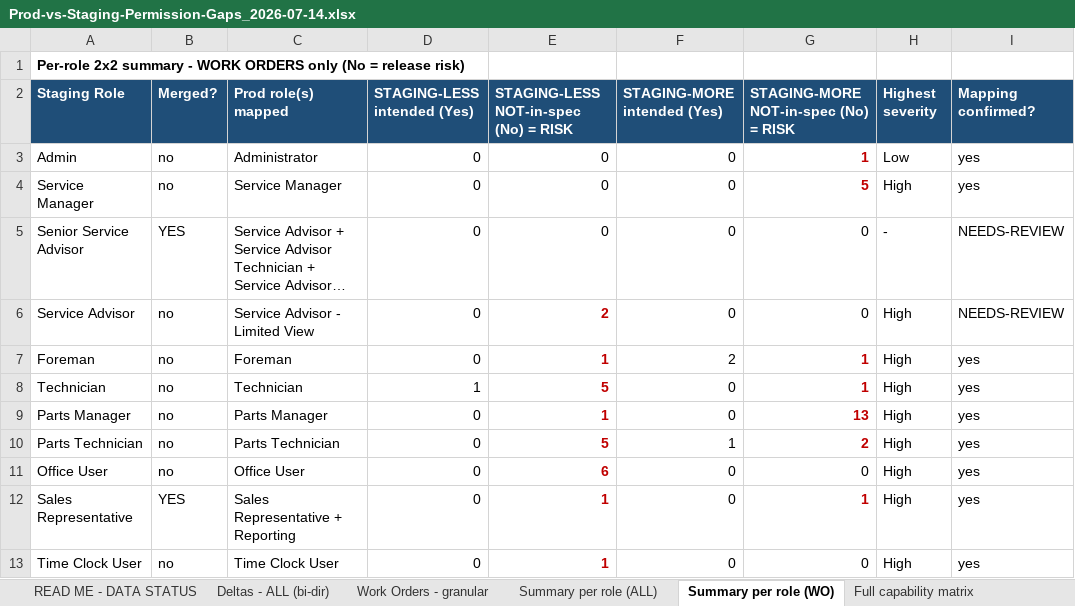
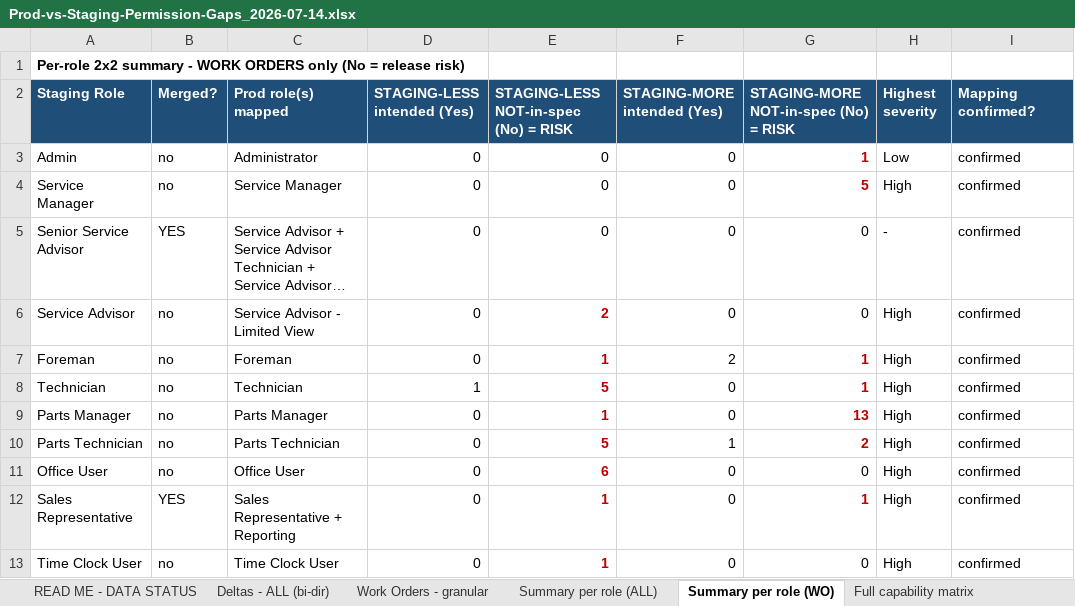
Before and after one commit to bilalmuzamil-sketch/Manual-test-Cases, an Excel workbook: build/custom-roles-run/Prod-vs-Staging-Permission-Gaps_2026-07-14.xlsx, sheet Summary per role (WO), drawn as a sheet; long unchanged cells end in …; values as stored, in another font and other column widths than the file's, no borders; the diff names each change by its address in the sheet, - before the commit and + after, or states it on an @@ line.

```diff
--- a/build/custom-roles-run/Prod-vs-Staging-Permission-Gaps_2026-07-14.xlsx (sheet Summary per role (WO))
+++ b/build/custom-roles-run/Prod-vs-Staging-Permission-Gaps_2026-07-14.xlsx (sheet Summary per role (WO))
-I3:I4 (Mapping confirmed?): yes
+I3:I4 (Mapping confirmed?): confirmed
-I5:I6 (Mapping confirmed?): NEEDS-REVIEW
+I5:I6 (Mapping confirmed?): confirmed
-I7:I13 (Mapping confirmed?): yes
+I7:I13 (Mapping confirmed?): confirmed
```
Also changed, not shown: sheet Deltas - ALL (bi-dir), sheet Summary per role (ALL), sheet Open questions - NEEDS REVIEW, sheet READ ME - DATA STATUS, sheet Work Orders - granular, 4 other files.
